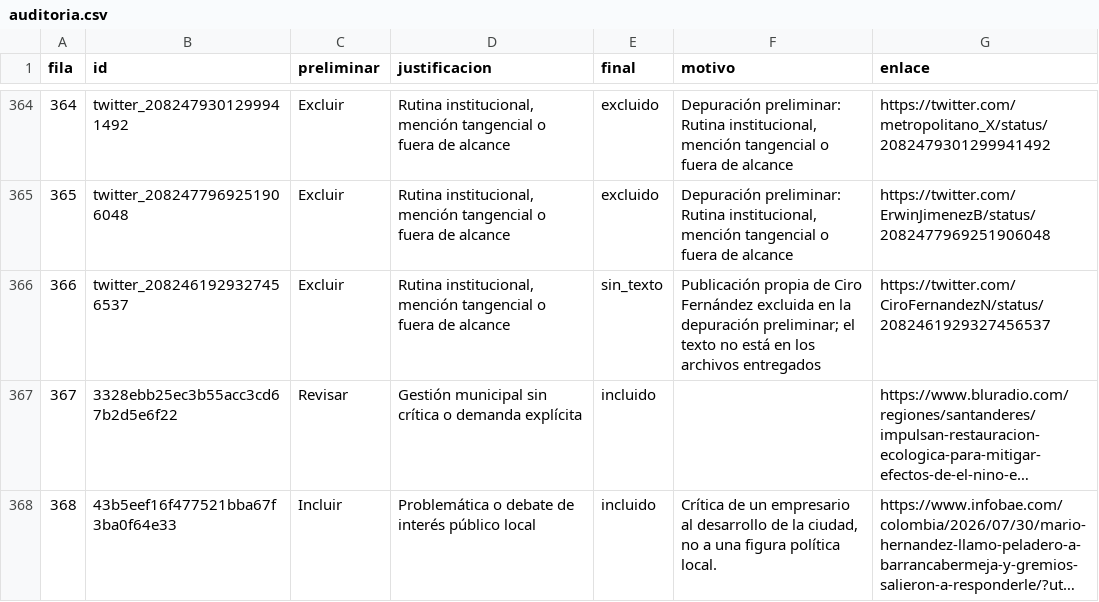
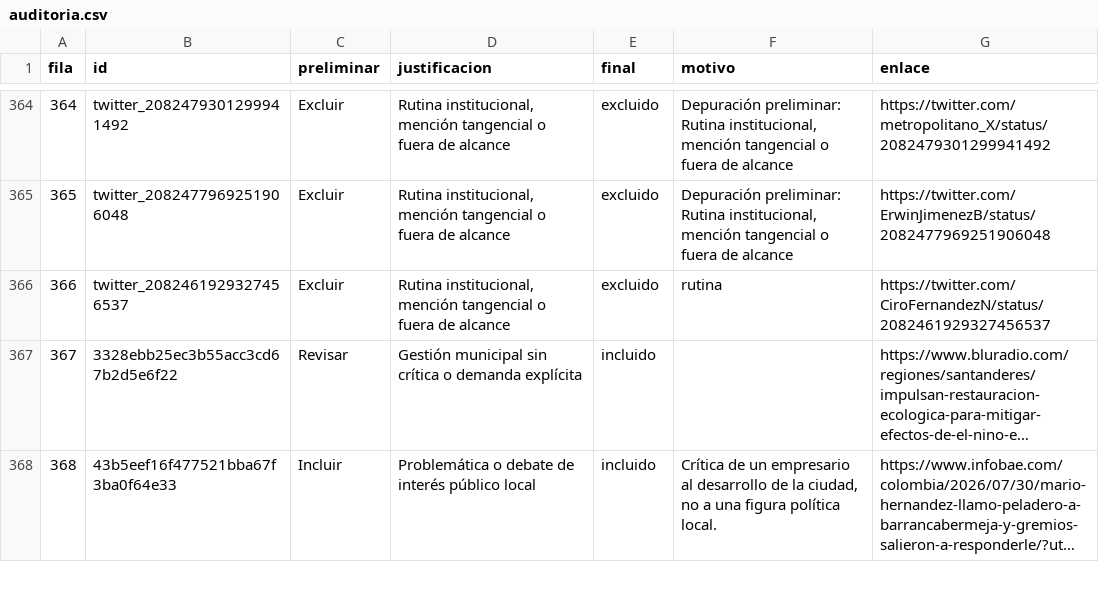
Before and after one commit to Caracolco/barrancabermeja-en-conversacion, a CSV file: public/data/auditoria.csv, drawn as a sheet; only a part is shown, gaps mark what is left out; long unchanged cells end in …; the diff covers the shown part only; the diff names each change by its address in the sheet, - before the commit and + after, or states it on an @@ line.

```diff
--- a/public/data/auditoria.csv
+++ b/public/data/auditoria.csv
-E366 (final): sin_texto
+E366 (final): excluido
-F366 (motivo): Publicación propia de Ciro Fernández excluida en la depuración preliminar; el texto no está en los archivos entregados
+F366 (motivo): rutina
```
Also changed, not shown: 26 edited cells elsewhere in this file, 13 other files.
